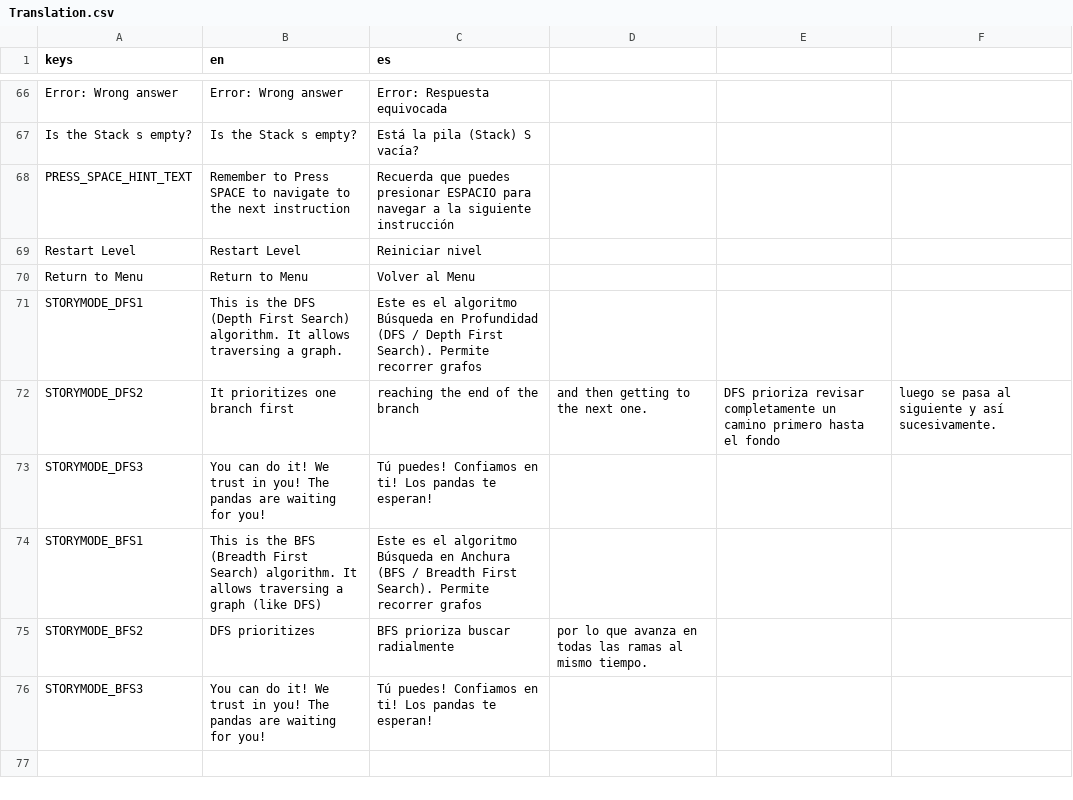
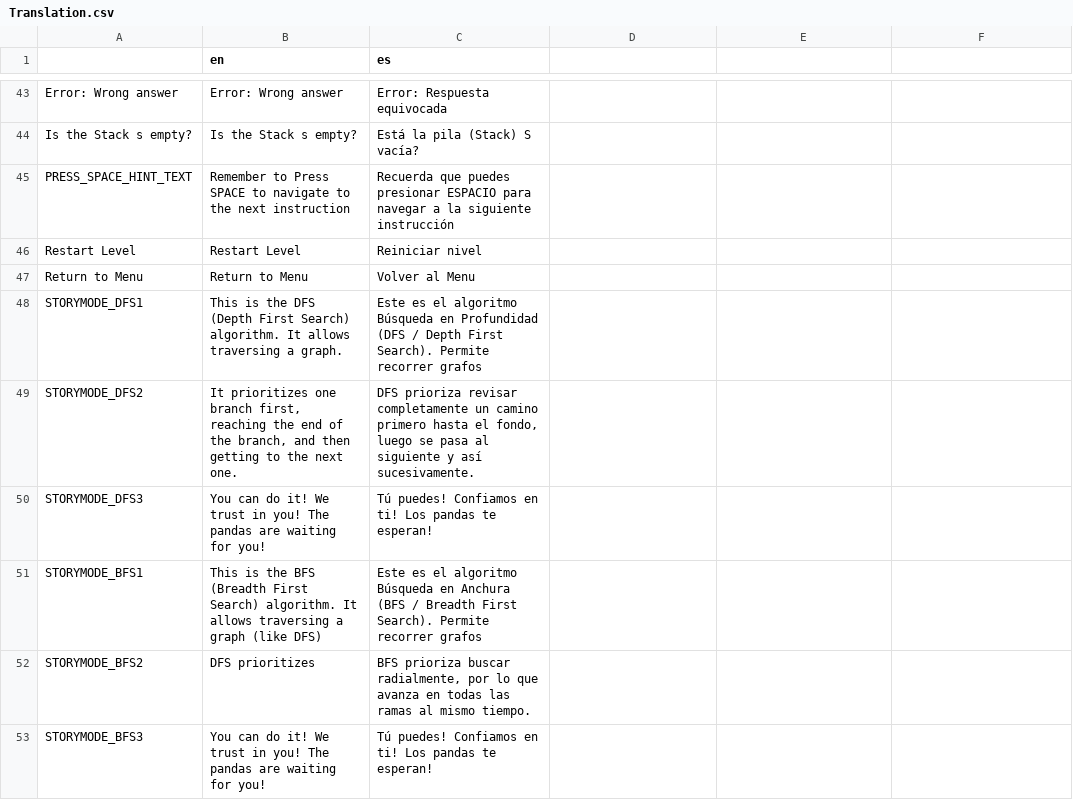
Before and after one commit to AlasAltum/Thesis-IGACSE, a CSV file: Godot/graph_visualizer/translations/Translation.csv, drawn as a sheet; only a part is shown, gaps mark what is left out; the diff covers the shown part only.

```diff
--- a/Godot/graph_visualizer/translations/Translation.csv
+++ b/Godot/graph_visualizer/translations/Translation.csv
@@ -1 +1 @@
-keys,en,es
+,en,es
@@ -94,6 +93,6 @@ Restart Level,Restart Level,Reiniciar nivel
 STORYMODE_DFS1,This is the DFS  (Depth First Search) algorithm. It allows traversing a graph.,Este es el algoritmo Búsqueda en Profundidad (DFS / Depth First Search). Permite recorrer grafos
-STORYMODE_DFS2,It prioritizes one branch first, reaching the end of the branch, and then getting to the next one.,DFS prioriza revisar completamente un camino primero hasta el fondo, luego se pasa al siguiente y así sucesivamente.
+STORYMODE_DFS2,"It prioritizes one branch first, reaching the end of the branch, and then getting to the next one.","DFS prioriza revisar completamente un camino primero hasta el fondo, luego se pasa al siguiente y así sucesivamente."
 STORYMODE_DFS3,You can do it! We trust in you! The pandas are waiting for you!,Tú puedes! Confiamos en ti! Los pandas te esperan!
 STORYMODE_BFS1,This is the BFS  (Breadth First Search) algorithm. It allows traversing a graph (like DFS),Este es el algoritmo Búsqueda en Anchura (BFS / Breadth First Search). Permite recorrer grafos
-STORYMODE_BFS2,DFS prioritizes ,BFS prioriza buscar radialmente, por lo que avanza en todas las ramas al mismo tiempo.
+STORYMODE_BFS2,"DFS prioritizes ","BFS prioriza buscar radialmente, por lo que avanza en todas las ramas al mismo tiempo."
 STORYMODE_BFS3,You can do it! We trust in you! The pandas are waiting for you!,Tú puedes! Confiamos en ti! Los pandas te esperan!
```
Also changed, not shown: 23 removed rows and 30 edited cells elsewhere in this file.
